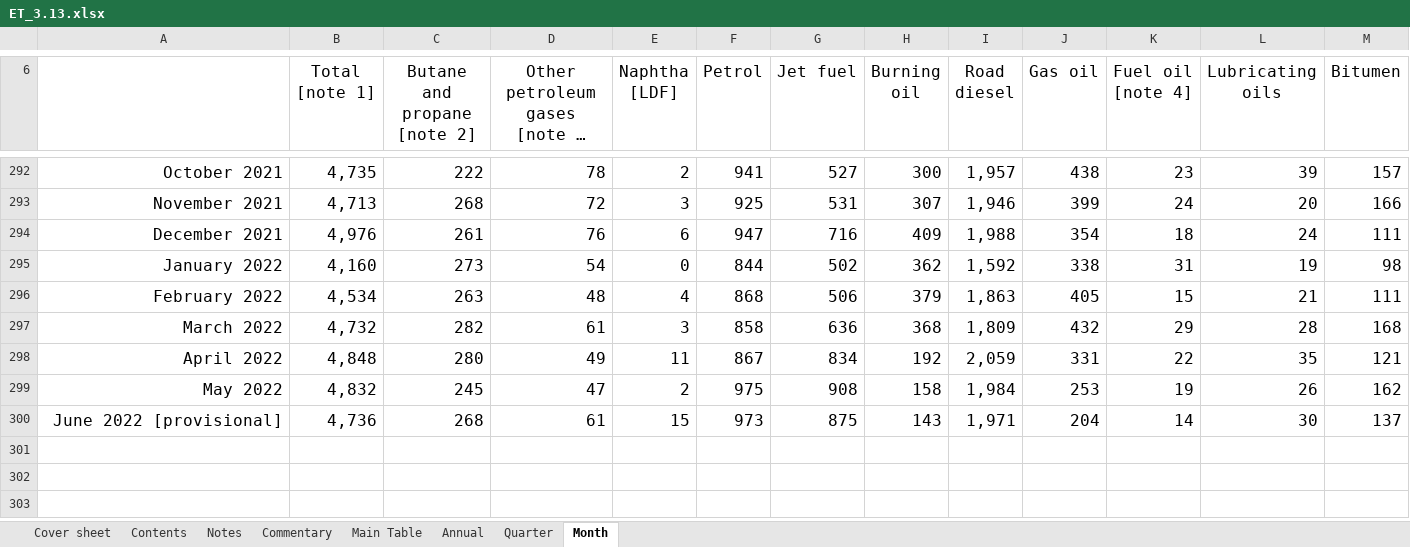
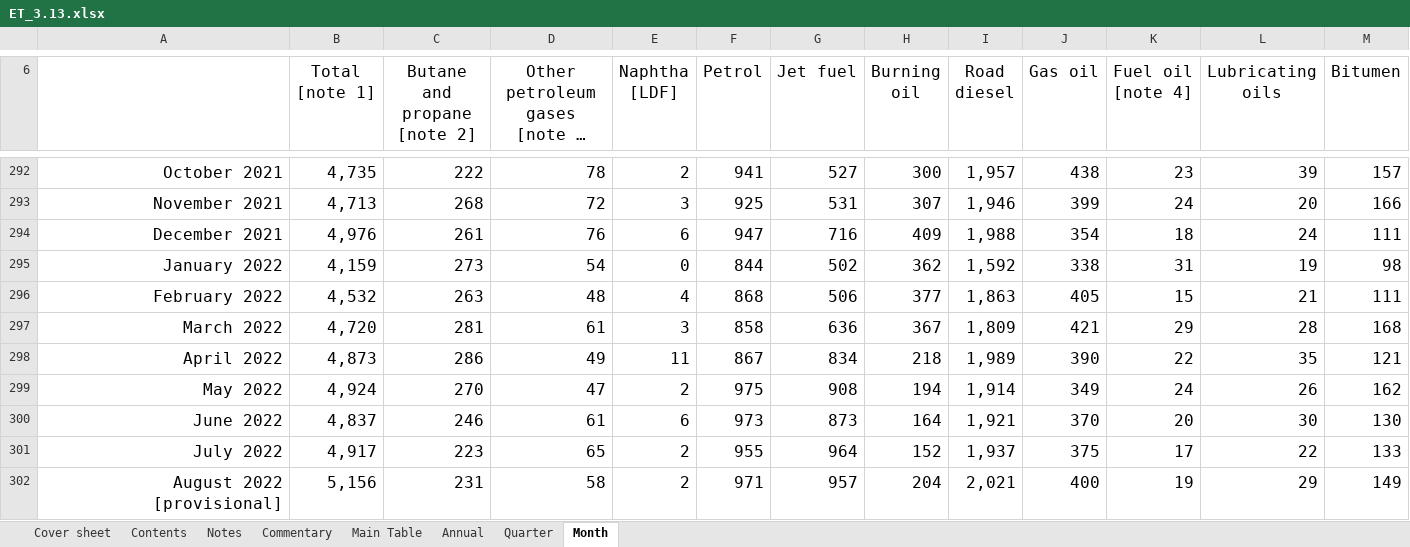
Before and after one commit to sallysemple/ScottishEnergyStatsProcessing, an Excel workbook: Data Sources/Daily Demand/Transport/ET_3.13.xlsx, sheet Month, drawn as a sheet; only a part is shown, gaps mark what is left out; long unchanged cells end in …; values as stored, in another font and other column widths than the file's, no borders; table styles not drawn; removed rows and columns are numbered as before the commit, all else as after; the diff names each change by its address in the sheet, - before the commit and + after, or states it on an @@ line.

```diff
--- a/Data Sources/Daily Demand/Transport/ET_3.13.xlsx (sheet Month)
+++ b/Data Sources/Daily Demand/Transport/ET_3.13.xlsx (sheet Month)
-B295 (Total [note 1]): 4,160
+B295 (Total [note 1]): 4,159
-B296 (Total [note 1]): 4,534
+B296 (Total [note 1]): 4,532
-H296 (Burning oil): 379
+H296 (Burning oil): 377
-B297 (Total [note 1]): 4,732
+B297 (Total [note 1]): 4,720
-C297 (Butane and propane [note 2]): 282
+C297 (Butane and propane [note 2]): 281
-H297 (Burning oil): 368
+H297 (Burning oil): 367
-J297 (Gas oil): 432
+J297 (Gas oil): 421
-B298 (Total [note 1]): 4,848
+B298 (Total [note 1]): 4,873
-C298 (Butane and propane [note 2]): 280
+C298 (Butane and propane [note 2]): 286
-H298 (Burning oil): 192
+H298 (Burning oil): 218
-I298 (Road diesel): 2,059
+I298 (Road diesel): 1,989
-J298 (Gas oil): 331
+J298 (Gas oil): 390
-B299 (Total [note 1]): 4,832
+B299 (Total [note 1]): 4,924
-C299 (Butane and propane [note 2]): 245
+C299 (Butane and propane [note 2]): 270
-H299 (Burning oil): 158
+H299 (Burning oil): 194
-I299 (Road diesel): 1,984
+I299 (Road diesel): 1,914
-J299 (Gas oil): 253
+J299 (Gas oil): 349
-K299 (Fuel oil [note 4]): 19
+K299 (Fuel oil [note 4]): 24
-row 300: June 2022 [provisional] | 4,736 | 268 | 61 | 15 | 973 | 875 | 143 | 1,971 | 204 | 14 | 30 | 137
+row 300: June 2022 | 4,837 | 246 | 61 | 6 | 973 | 873 | 164 | 1,921 | 370 | 20 | 30 | 130
+row 301: July 2022 | 4,917 | 223 | 65 | 2 | 955 | 964 | 152 | 1,937 | 375 | 17 | 22 | 133
+row 302: August 2022 [provisional] | 5,156 | 231 | 58 | 2 | 971 | 957 | 204 | 2,021 | 400 | 19 | 29 | 149
```
Also changed, not shown: sheet Main Table, sheet Quarter, sheet Commentary, sheet Cover sheet, sheet Notes, formulas that keep their value, Data Sources/Energy Trends/RenGenCap.xlsx, 7 other files.
